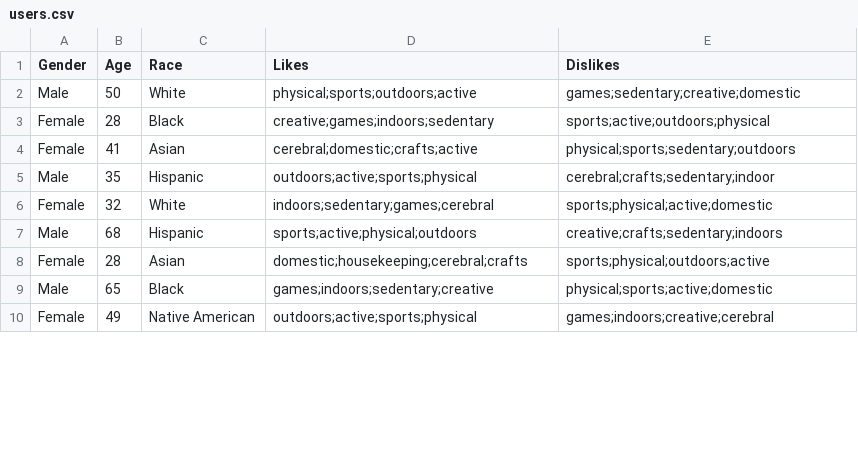
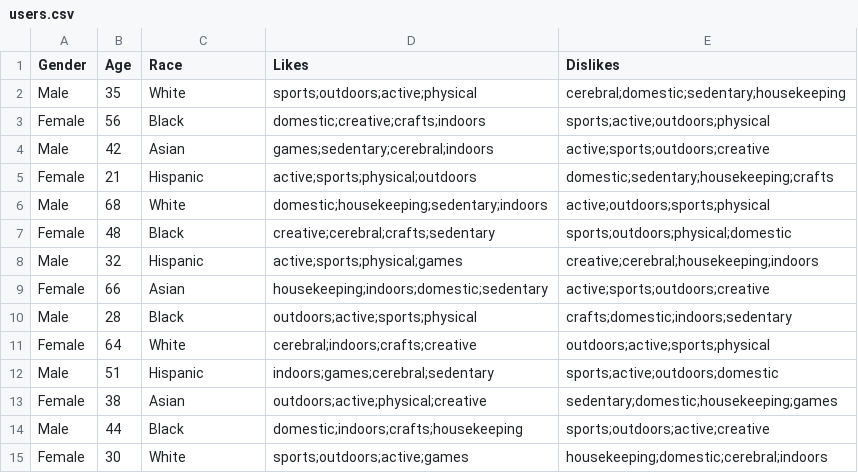
Before and after one commit to paxnea/LLM-multimodal-nudging, a CSV file: data/users.csv, drawn as a sheet; only a part is shown; the diff covers the shown part only.

Commit message:
update users file

```diff
--- a/data/users.csv
+++ b/data/users.csv
@@ -1,10 +1,15 @@
 Gender,Age,Race,Likes,Dislikes
-Male,50,White,physical;sports;outdoors;active,games;sedentary;creative;domestic
-Female,28,Black,creative;games;indoors;sedentary,sports;active;outdoors;physical
-Female,41,Asian,cerebral;domestic;crafts;active,physical;sports;sedentary;outdoors
-Male,35,Hispanic,outdoors;active;sports;physical,cerebral;crafts;sedentary;indoor
-Female,32,White,indoors;sedentary;games;cerebral,sports;physical;active;domestic
-Male,68,Hispanic,sports;active;physical;outdoors,creative;crafts;sedentary;indoors
-Female,28,Asian,domestic;housekeeping;cerebral;crafts,sports;physical;outdoors;active
-Male,65,Black,games;indoors;sedentary;creative,physical;sports;active;domestic
-Female,49,Native American,outdoors;active;sports;physical,games;indoors;creative;cerebral
+Male,35,White,sports;outdoors;active;physical,cerebral;domestic;sedentary;housekeeping
+Female,56,Black,domestic;creative;crafts;indoors,sports;active;outdoors;physical
+Male,42,Asian,games;sedentary;cerebral;indoors,active;sports;outdoors;creative
+Female,21,Hispanic,active;sports;physical;outdoors,domestic;sedentary;housekeeping;crafts
+Male,68,White,domestic;housekeeping;sedentary;indoors,active;outdoors;sports;physical
+Female,48,Black,creative;cerebral;crafts;sedentary,sports;outdoors;physical;domestic
+Male,32,Hispanic,active;sports;physical;games,creative;cerebral;housekeeping;indoors
+Female,66,Asian,housekeeping;indoors;domestic;sedentary,active;sports;outdoors;creative
+Male,28,Black,outdoors;active;sports;physical,crafts;domestic;indoors;sedentary
+Female,64,White,cerebral;indoors;crafts;creative,outdoors;active;sports;physical
+Male,51,Hispanic,indoors;games;cerebral;sedentary,sports;active;outdoors;domestic
+Female,38,Asian,outdoors;active;physical;creative,sedentary;domestic;housekeeping;games
+Male,44,Black,domestic;indoors;crafts;housekeeping,sports;outdoors;active;creative
+Female,30,White,sports;outdoors;active;games,housekeeping;domestic;cerebral;indoors
```
Also changed, not shown: 5 removed rows and 20 edited cells elsewhere in this file.
